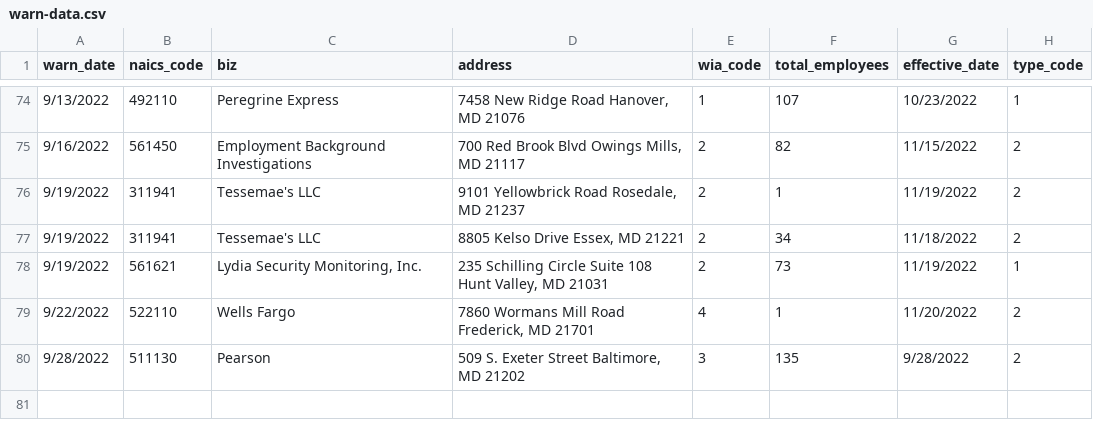
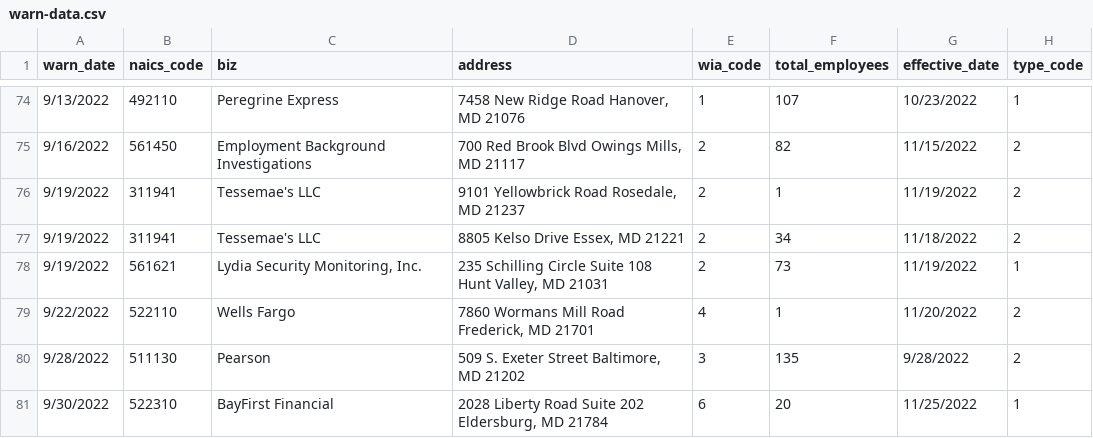
Before and after one commit to anesta95/my-first-github-scraper, a CSV file: warn-data.csv, drawn as a sheet; only a part is shown, gaps mark what is left out; the diff names each change by its address in the sheet, - before the commit and + after, or states it on an @@ line.

```diff
--- a/warn-data.csv
+++ b/warn-data.csv
+row 81: 9/30/2022 | 522310 | BayFirst Financial | 2028 Liberty Road Suite 202 Eldersburg, MD 21784 | 6 | 20 | 11/25/2022 | 1
```
